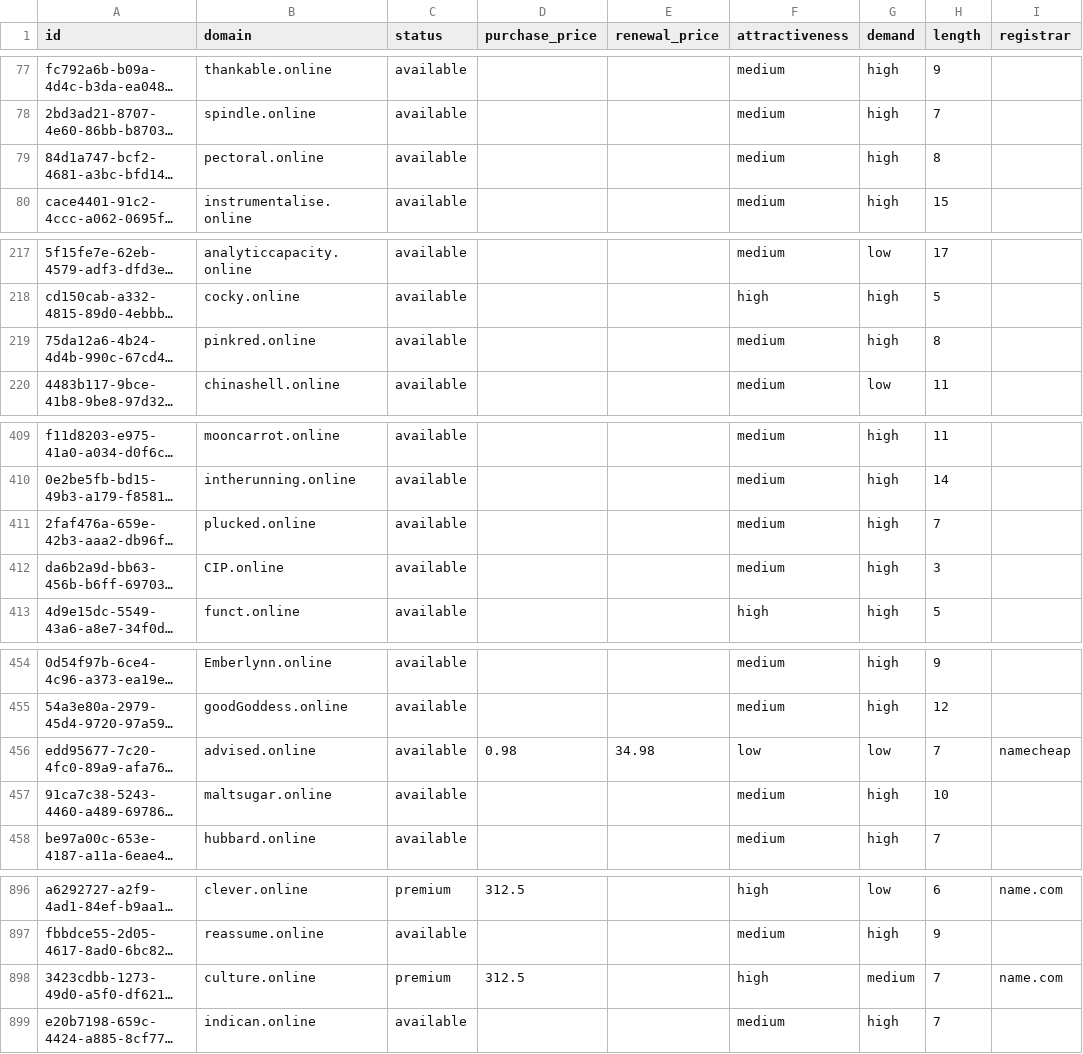
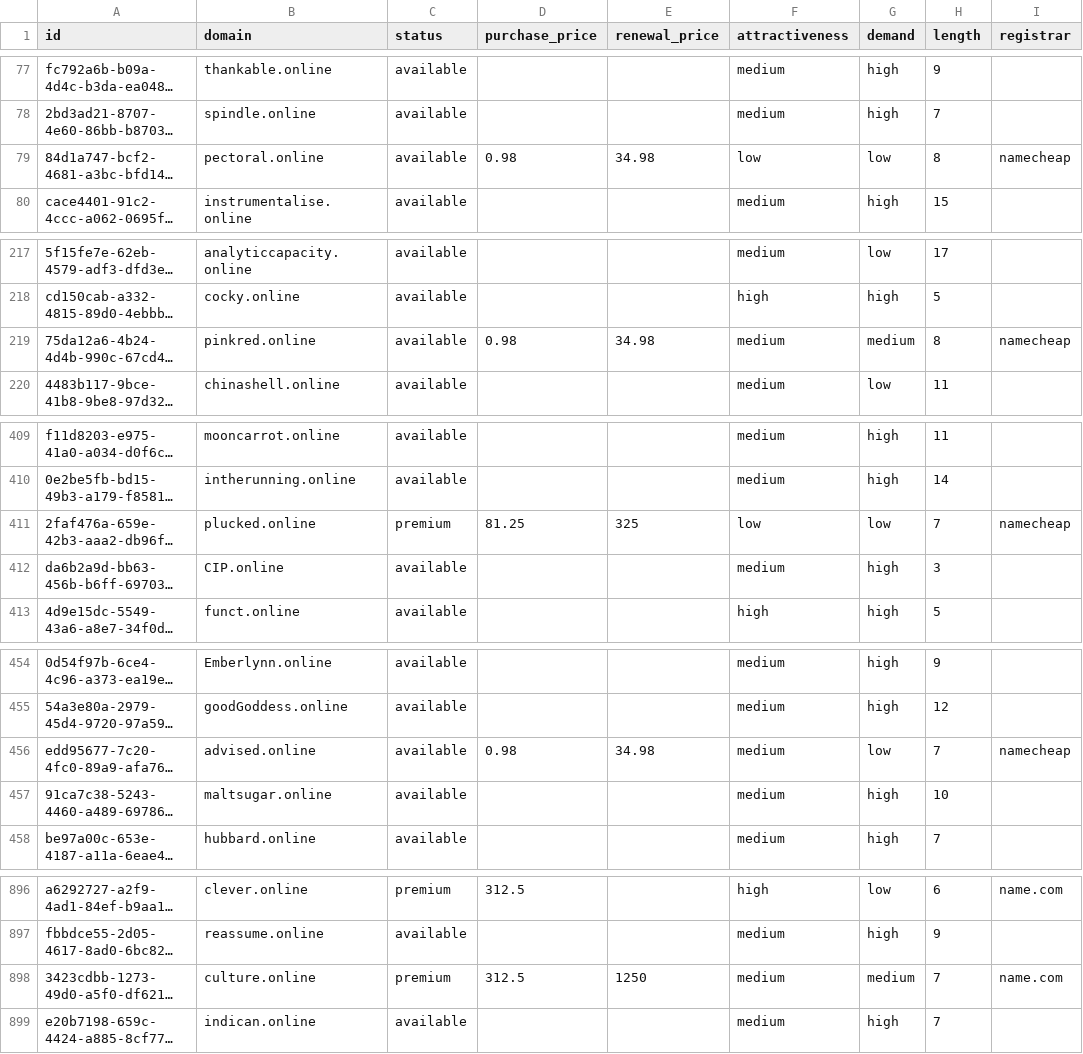
Before and after one commit to UniqueDomains/online-oneword-domains, a CSV file: online.csv, drawn as a sheet; only a part is shown, gaps mark what is left out; long unchanged cells end in …; the diff names each change by its address in the sheet, - before the commit and + after, or states it on an @@ line.

Commit message:
Domains update

```diff
--- a/online.csv
+++ b/online.csv
-D79 (purchase_price): (empty)
+D79 (purchase_price): 0.98
-E79 (renewal_price): (empty)
+E79 (renewal_price): 34.98
-F79 (attractiveness): medium
+F79 (attractiveness): low
-G79 (demand): high
+G79 (demand): low
-I79 (registrar): (empty)
+I79 (registrar): namecheap
-D219 (purchase_price): (empty)
+D219 (purchase_price): 0.98
-E219 (renewal_price): (empty)
+E219 (renewal_price): 34.98
-G219 (demand): high
+G219 (demand): medium
-I219 (registrar): (empty)
+I219 (registrar): namecheap
-C411 (status): available
+C411 (status): premium
-D411 (purchase_price): (empty)
+D411 (purchase_price): 81.25
-E411 (renewal_price): (empty)
+E411 (renewal_price): 325
-F411 (attractiveness): medium
+F411 (attractiveness): low
-G411 (demand): high
+G411 (demand): low
-I411 (registrar): (empty)
+I411 (registrar): namecheap
-F456 (attractiveness): low
+F456 (attractiveness): medium
-E898 (renewal_price): (empty)
+E898 (renewal_price): 1250
-F898 (attractiveness): high
+F898 (attractiveness): medium
```
Also changed, not shown: 4 other files.
